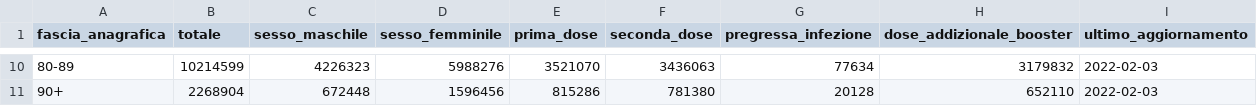
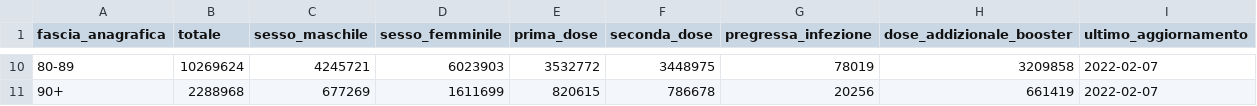
Before and after one commit to MatteoOrlandini/COVID-19-Vaccination-Italy, a CSV file: anagrafica-vaccini-summary-latest.csv, drawn as a sheet; only a part is shown, gaps mark what is left out; the diff covers the shown part only.

```diff
--- a/anagrafica-vaccini-summary-latest.csv
+++ b/anagrafica-vaccini-summary-latest.csv
@@ -10,2 +10,2 @@ fascia_anagrafica,totale,sesso_maschile,sesso_femminile,prima_dose,seconda_dose,
-80-89,10214599,4226323,5988276,3521070,3436063,77634,3179832,2022-02-03
-90+,2268904,672448,1596456,815286,781380,20128,652110,2022-02-03
+80-89,10269624,4245721,6023903,3532772,3448975,78019,3209858,2022-02-07
+90+,2288968,677269,1611699,820615,786678,20256,661419,2022-02-07
```
Also changed, not shown: 63 edited cells elsewhere in this file, vaccini-summary-latest.csv, 44 other files.
